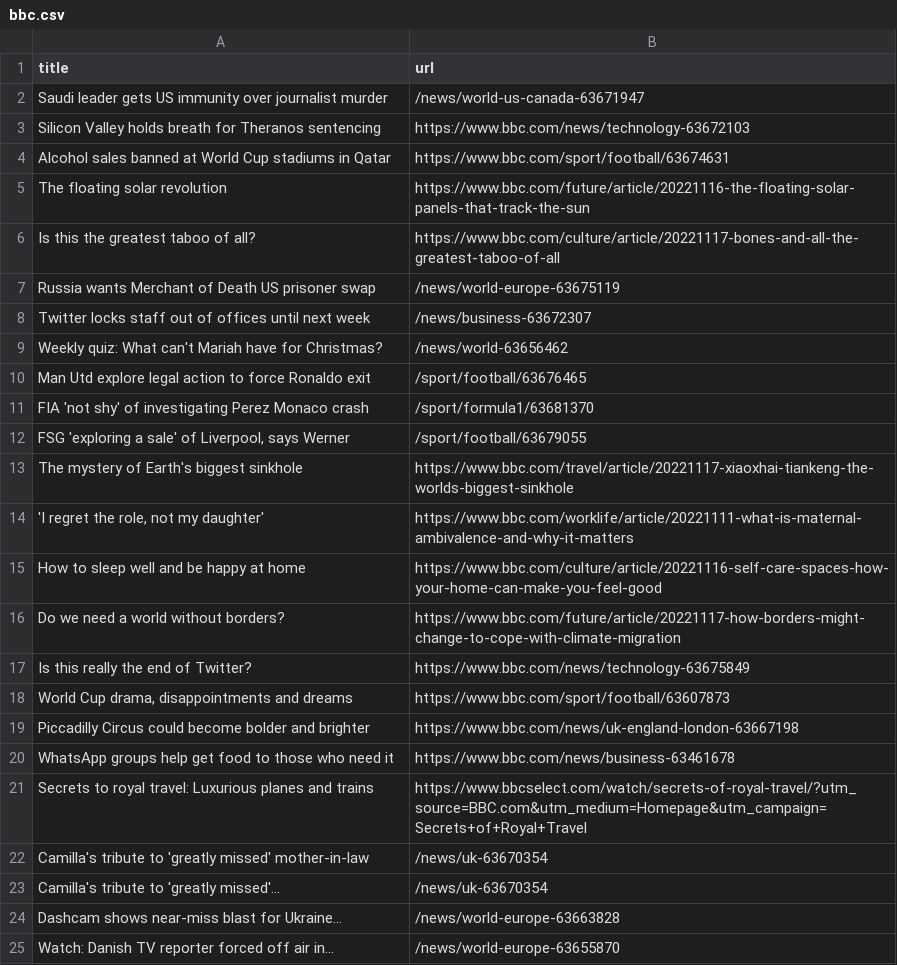
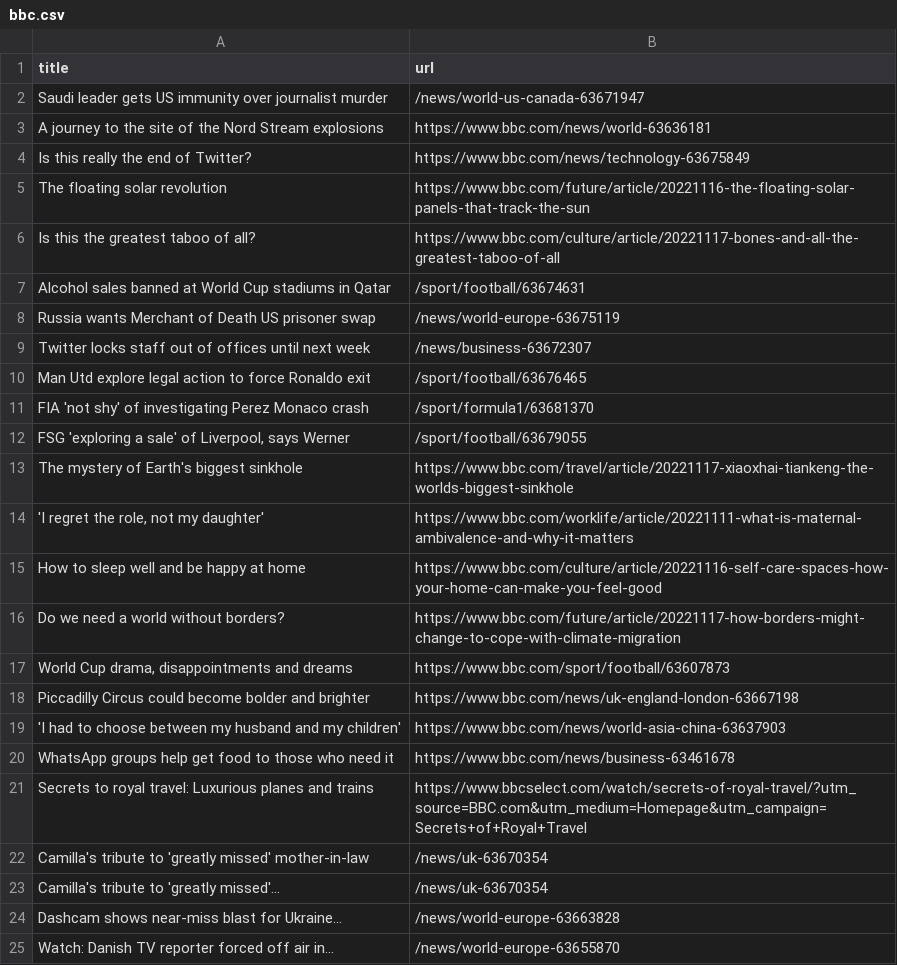
Before and after one commit to stanleydai/automatic-scraper, a CSV file: bbc.csv, drawn as a sheet; only a part is shown.

```diff
--- a/bbc.csv
+++ b/bbc.csv
@@ -2,9 +2,9 @@ title,url
 Saudi leader gets US immunity over journalist murder,/news/world-us-canada-63671947
-Silicon Valley holds breath for Theranos sentencing,https://www.bbc.com/news/technology-63672103
-Alcohol sales banned at World Cup stadiums in Qatar,https://www.bbc.com/sport/football/63674631
+A journey to the site of the Nord Stream explosions,https://www.bbc.com/news/world-63636181
+Is this really the end of Twitter?,https://www.bbc.com/news/technology-63675849
 The floating solar revolution,https://www.bbc.com/future/article/20221116-the-floating-solar-panels-that-track-the-sun
 Is this the greatest taboo of all?,https://www.bbc.com/culture/article/20221117-bones-and-all-the-greatest-taboo-of-all
+Alcohol sales banned at World Cup stadiums in Qatar,/sport/football/63674631
 Russia wants Merchant of Death US prisoner swap,/news/world-europe-63675119
 Twitter locks staff out of offices until next week,/news/business-63672307
-Weekly quiz: What can't Mariah have for Christmas?,/news/world-63656462
 Man Utd explore legal action to force Ronaldo exit,/sport/football/63676465
@@ -16,5 +16,5 @@ How to sleep well and be happy at home,https://www.bbc.com/culture/article/20221
 Do we need a world without borders?,https://www.bbc.com/future/article/20221117-how-borders-might-change-to-cope-with-climate-migration
-Is this really the end of Twitter?,https://www.bbc.com/news/technology-63675849
 "World Cup drama, disappointments and dreams",https://www.bbc.com/sport/football/63607873
 Piccadilly Circus could become bolder and brighter,https://www.bbc.com/news/uk-england-london-63667198
+'I had to choose between my husband and my children',https://www.bbc.com/news/world-asia-china-63637903
 WhatsApp groups help get food to those who need it,https://www.bbc.com/news/business-63461678
```
